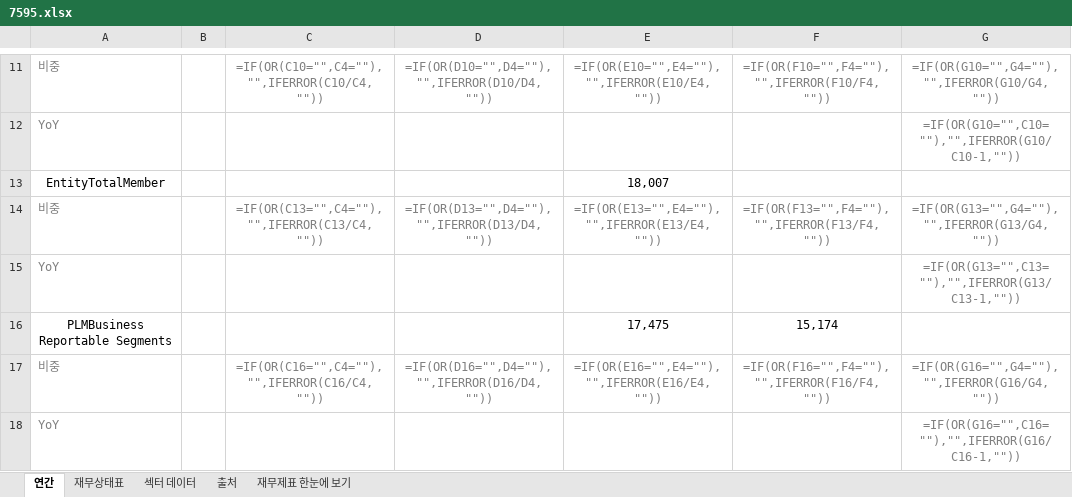
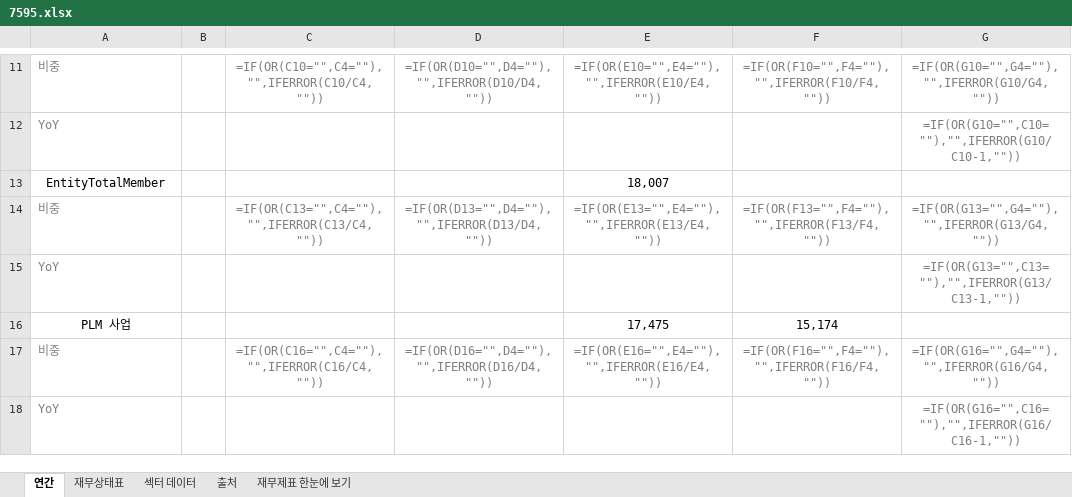
Before and after one commit to minwook1011/earnings-screener, an Excel workbook: docs/data/jp/xlsx/7595.xlsx, sheet 연간, drawn as a sheet; only a part is shown, gaps mark what is left out; values as stored, in another font and other column widths than the file's, no borders; formulas without a stored value are shown as written; the diff covers the shown part only; the diff names each change by its address in the sheet, - before the commit and + after, or states it on an @@ line.

```diff
--- a/docs/data/jp/xlsx/7595.xlsx (sheet 연간)
+++ b/docs/data/jp/xlsx/7595.xlsx (sheet 연간)
-A16: PLMBusiness Reportable Segments
+A16: PLM 사업
```
Also changed, not shown: 10 edited cells elsewhere in this sheet, sheet 재무상태표, sheet 재무제표 한눈에 보기, 4 other files.
